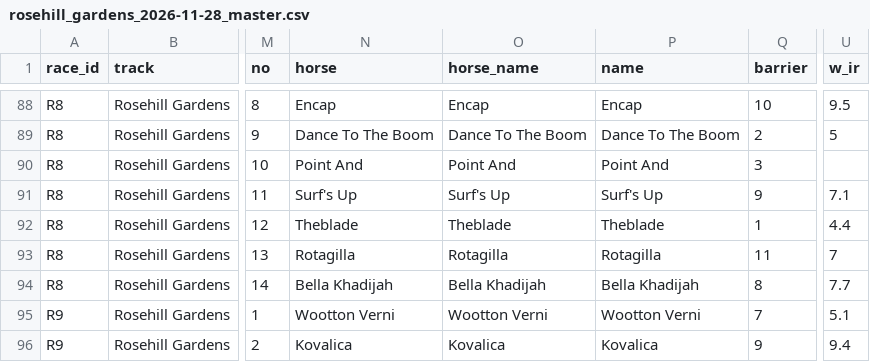
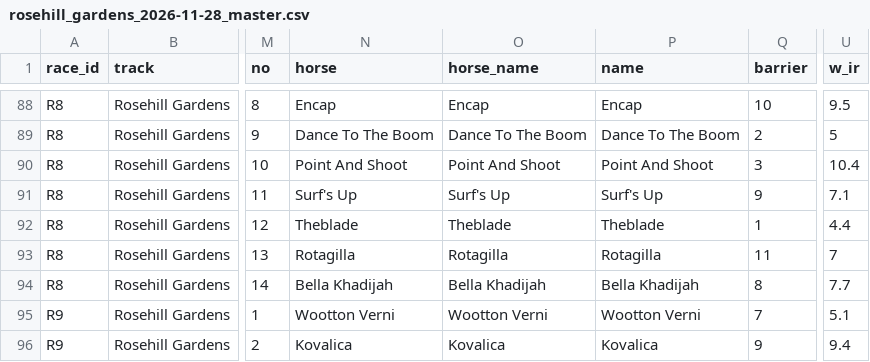
Before and after one commit to ConcilioGH/mounting-yard-pwa, a CSV file: meetings/2026-11-28-rosehill-gardens/rosehill_gardens_2026-11-28_master.csv, drawn as a sheet; only a part is shown, gaps mark what is left out; the diff names each change by its address in the sheet, - before the commit and + after, or states it on an @@ line.

Commit message:
Restore Point And Shoot name and speed figure at Rosehill

```diff
--- a/meetings/2026-11-28-rosehill-gardens/rosehill_gardens_2026-11-28_master.csv
+++ b/meetings/2026-11-28-rosehill-gardens/rosehill_gardens_2026-11-28_master.csv
-N90 (horse): Point And
+N90 (horse): Point And Shoot
-O90 (horse_name): Point And
+O90 (horse_name): Point And Shoot
-P90 (name): Point And
+P90 (name): Point And Shoot
-U90 (w_ir): (empty)
+U90 (w_ir): 10.4
```
